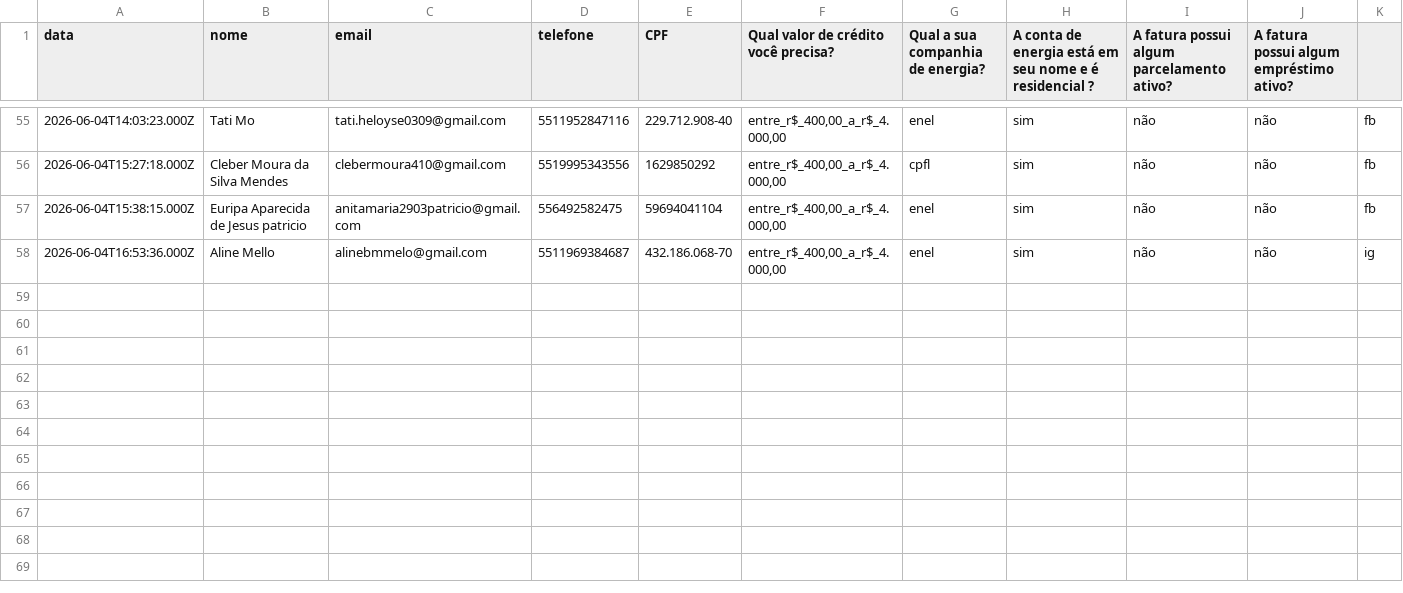
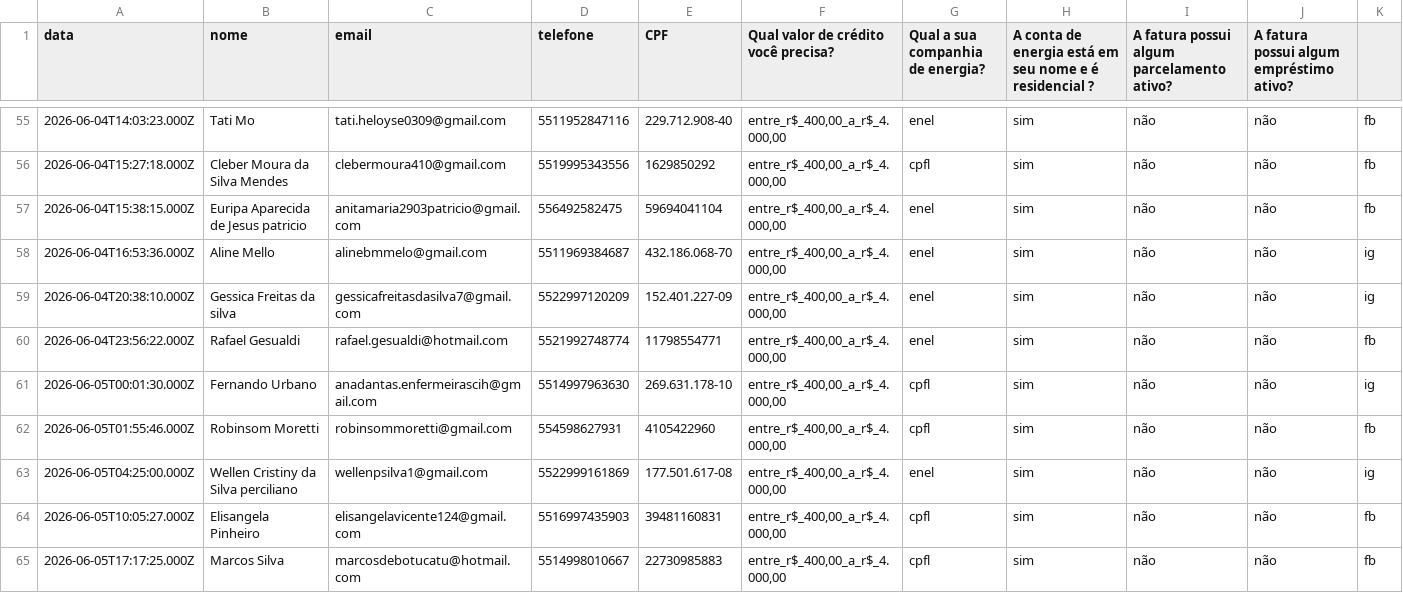
Before and after one commit to juliacostamktdigital-eng/Lps, a CSV file: painel/data/com/FCE_CGI.csv, drawn as a sheet; only a part is shown, gaps mark what is left out; rows hold the shown columns only; the diff names each change by its address in the sheet, - before the commit and + after, or states it on an @@ line.

```diff
--- a/painel/data/com/FCE_CGI.csv
+++ b/painel/data/com/FCE_CGI.csv
+row 59: 2026-06-04T20:38:10.000Z | Gessica Freitas da silva | gessicafreitasdasilva7@gmail.com | 5522997120209 | 152.401.227-09 | entre_r$_400,00_a_r$_4.000,00 | enel | sim | não | não | ig
+row 60: 2026-06-04T23:56:22.000Z | Rafael Gesualdi | rafael.gesualdi@hotmail.com | 5521992748774 | 11798554771 | entre_r$_400,00_a_r$_4.000,00 | enel | sim | não | não | fb
+row 61: 2026-06-05T00:01:30.000Z | Fernando Urbano | anadantas.enfermeirascih@gmail.com | 5514997963630 | 269.631.178-10 | entre_r$_400,00_a_r$_4.000,00 | cpfl | sim | não | não | ig
+row 62: 2026-06-05T01:55:46.000Z | Robinsom Moretti | robinsommoretti@gmail.com | 554598627931 | 4105422960 | entre_r$_400,00_a_r$_4.000,00 | cpfl | sim | não | não | fb
+row 63: 2026-06-05T04:25:00.000Z | Wellen Cristiny da Silva perciliano | wellenpsilva1@gmail.com | 5522999161869 | 177.501.617-08 | entre_r$_400,00_a_r$_4.000,00 | enel | sim | não | não | ig
+row 64: 2026-06-05T10:05:27.000Z | Elisangela Pinheiro | elisangelavicente124@gmail.com | 5516997435903 | 39481160831 | entre_r$_400,00_a_r$_4.000,00 | cpfl | sim | não | não | fb
+row 65: 2026-06-05T17:17:25.000Z | Marcos Silva | marcosdebotucatu@hotmail.com | 5514998010667 | 22730985883 | entre_r$_400,00_a_r$_4.000,00 | cpfl | sim | não | não | fb
```
Also changed, not shown: painel/data/com/FARS.csv, painel/data/com/FCE_CONS.csv, 8 other files.
